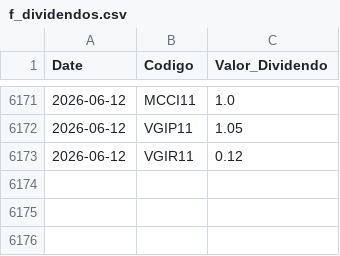
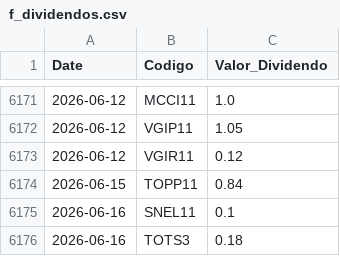
Before and after one commit to GabrielSantos15/brazilian-market-analytics, a CSV file: dados/f_dividendos.csv, drawn as a sheet; only a part is shown, gaps mark what is left out; the diff names each change by its address in the sheet, - before the commit and + after, or states it on an @@ line.

```diff
--- a/dados/f_dividendos.csv
+++ b/dados/f_dividendos.csv
+row 6174: 2026-06-15 | TOPP11 | 0.84
+row 6175: 2026-06-16 | SNEL11 | 0.1
+row 6176: 2026-06-16 | TOTS3 | 0.18
```
Also changed, not shown: 1 other file.
